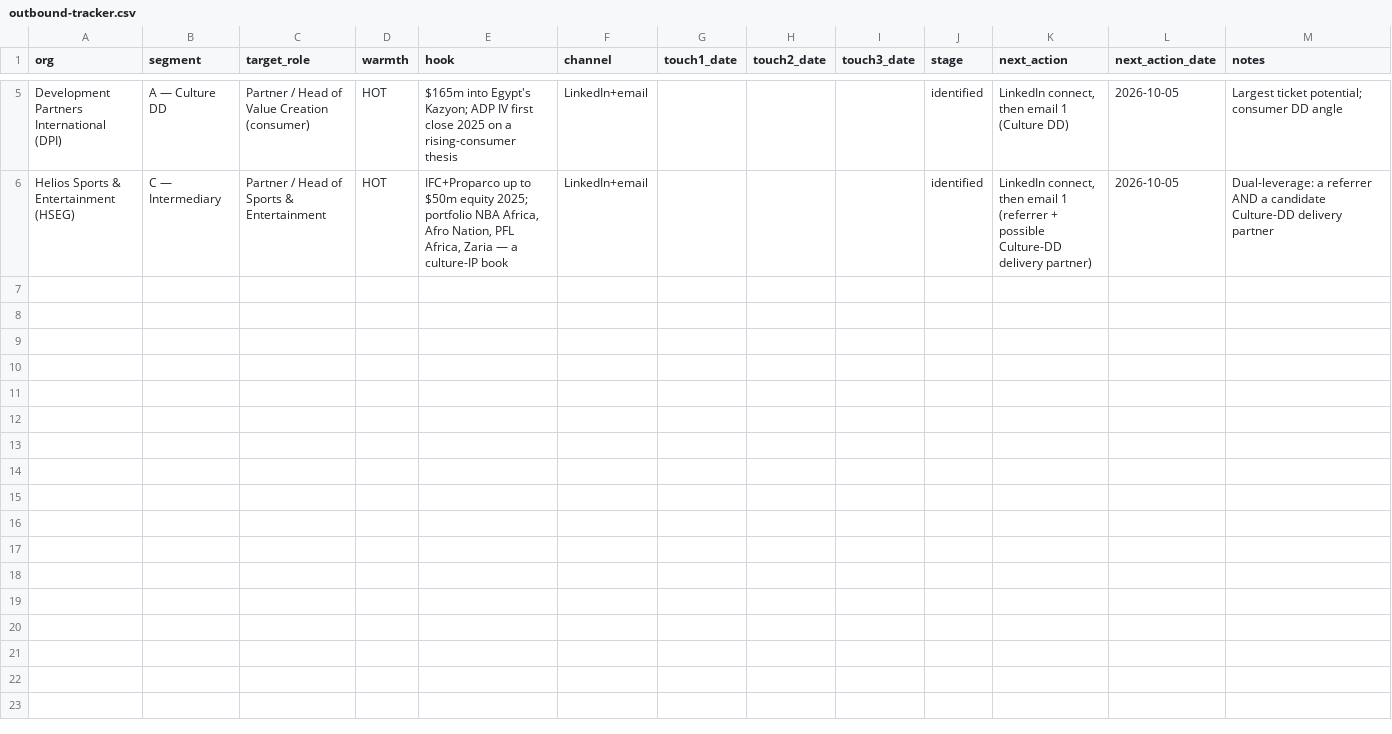
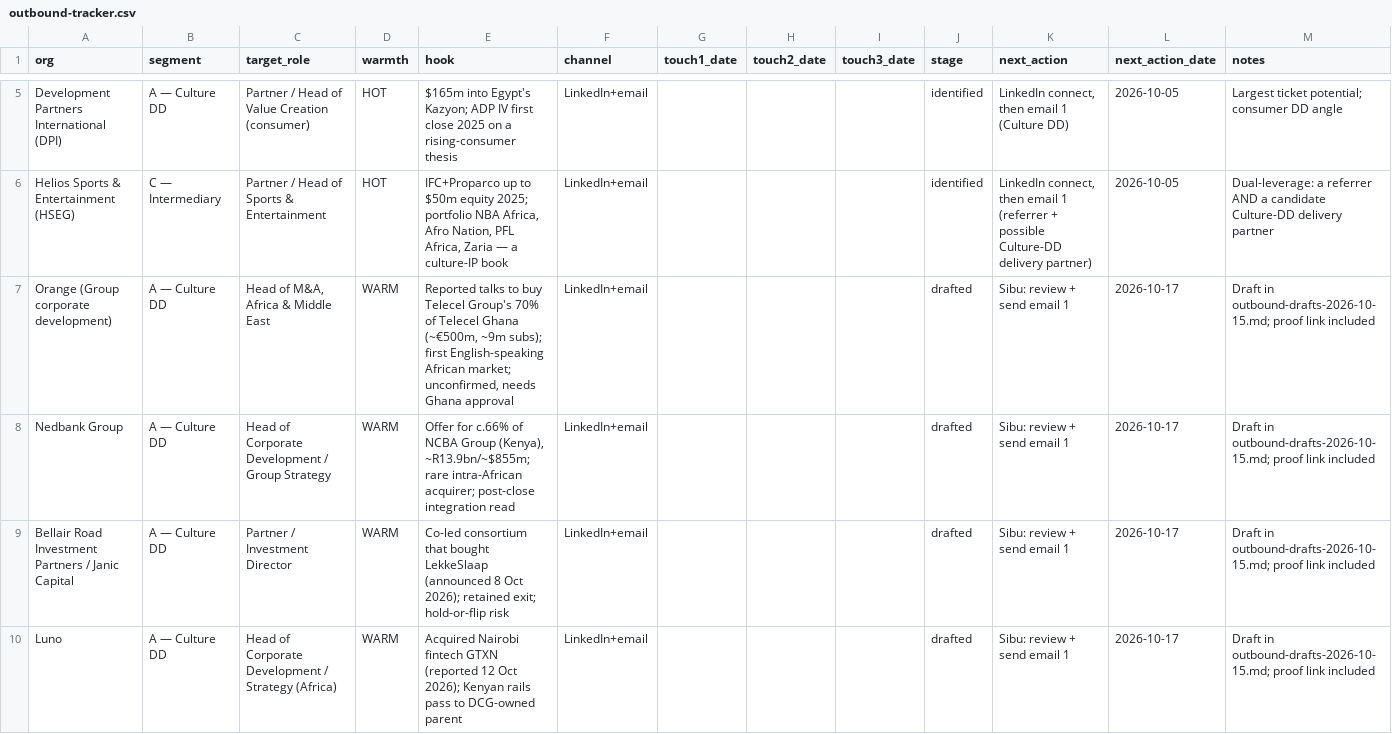
Before and after one commit to sshangasi-ux/monokromatik-production, a CSV file: docs/collateral/outbound-tracker.csv, drawn as a sheet; only a part is shown, gaps mark what is left out.

```diff
--- a/docs/collateral/outbound-tracker.csv
+++ b/docs/collateral/outbound-tracker.csv
@@ -6 +6,5 @@ Development Partners International (DPI),A — Culture DD,Partner / Head of Valu
 Helios Sports & Entertainment (HSEG),C — Intermediary,Partner / Head of Sports & Entertainment,HOT,"IFC+Proparco up to $50m equity 2025; portfolio NBA Africa, Afro Nation, PFL Africa, Zaria — a culture-IP book",LinkedIn+email,,,,identified,"LinkedIn connect, then email 1 (referrer + possible Culture-DD delivery partner)",2026-10-05,"Dual-leverage: a referrer AND a candidate Culture-DD delivery partner"
+Orange (Group corporate development),A — Culture DD,"Head of M&A, Africa & Middle East",WARM,"Reported talks to buy Telecel Group's 70% of Telecel Ghana (~€500m, ~9m subs); first English-speaking African market; unconfirmed, needs Ghana approval",LinkedIn+email,,,,drafted,Sibu: review + send email 1,2026-10-17,Draft in outbound-drafts-2026-10-15.md; proof link included
+Nedbank Group,A — Culture DD,Head of Corporate Development / Group Strategy,WARM,"Offer for c.66% of NCBA Group (Kenya), ~R13.9bn/~$855m; rare intra-African acquirer; post-close integration read",LinkedIn+email,,,,drafted,Sibu: review + send email 1,2026-10-17,Draft in outbound-drafts-2026-10-15.md; proof link included
+Bellair Road Investment Partners / Janic Capital,A — Culture DD,Partner / Investment Director,WARM,Co-led consortium that bought LekkeSlaap (announced 8 Oct 2026); retained exit; hold-or-flip risk,LinkedIn+email,,,,drafted,Sibu: review + send email 1,2026-10-17,Draft in outbound-drafts-2026-10-15.md; proof link included
+Luno,A — Culture DD,Head of Corporate Development / Strategy (Africa),WARM,Acquired Nairobi fintech GTXN (reported 12 Oct 2026); Kenyan rails pass to DCG-owned parent,LinkedIn+email,,,,drafted,Sibu: review + send email 1,2026-10-17,Draft in outbound-drafts-2026-10-15.md; proof link included
```
Also changed, not shown: 1 other file.
